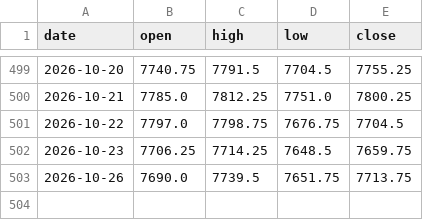
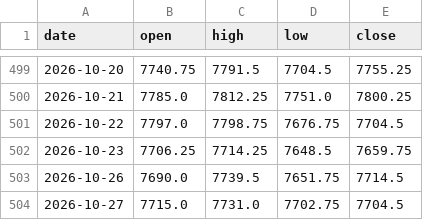
Before and after one commit to Allenvip1/G-F-U-T-2, a CSV file: data/price_es.csv, drawn as a sheet; only a part is shown, gaps mark what is left out.

```diff
--- a/data/price_es.csv
+++ b/data/price_es.csv
@@ -502,2 +502,3 @@ date,open,high,low,close
 2026-10-23,7706.25,7714.25,7648.5,7659.75
-2026-10-26,7690.0,7739.5,7651.75,7713.75
+2026-10-26,7690.0,7739.5,7651.75,7714.5
+2026-10-27,7715.0,7731.0,7702.75,7704.5
```
Also changed, not shown: data/futures_oi.csv, data/futures_total.csv, 4 other files.
